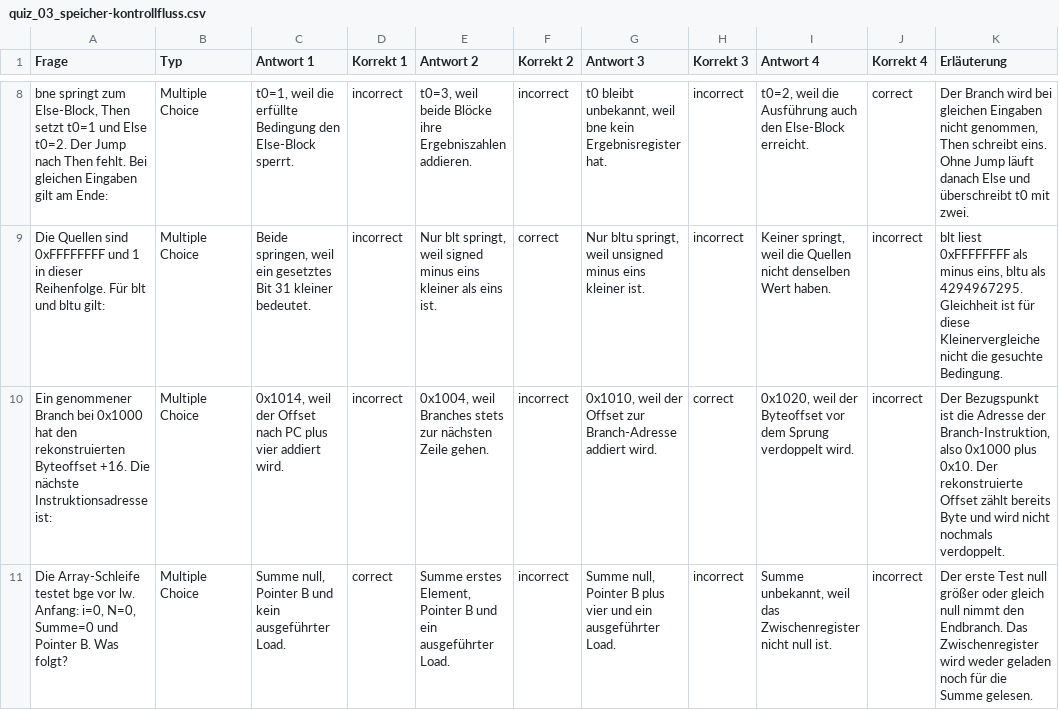
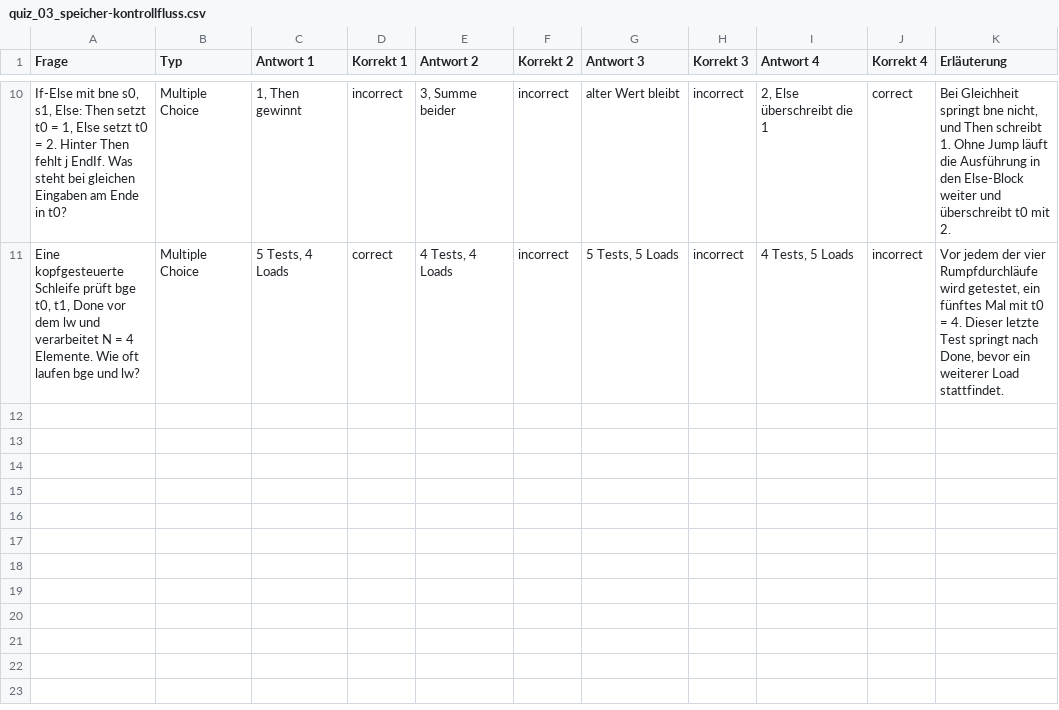
Before and after one commit to dantschi/mct1, a CSV file: quizacademy/quiz_03_speicher-kontrollfluss.csv, drawn as a sheet; only a part is shown, gaps mark what is left out; removed rows and columns are numbered as before the commit, all else as after; the diff covers the shown part only; the diff names each change by its address in the sheet, - before the commit and + after, or states it on an @@ line.

```diff
--- a/quizacademy/quiz_03_speicher-kontrollfluss.csv
+++ b/quizacademy/quiz_03_speicher-kontrollfluss.csv
-A10 (Frage): bne springt zum Else-Block, Then setzt t0=1 und Else t0=2. Der Jump nach Then fehlt. Bei gleichen Eingaben gilt am Ende:
+A10 (Frage): If-Else mit bne s0, s1, Else: Then setzt t0 = 1, Else setzt t0 = 2. Hinter Then fehlt j EndIf. Was steht bei gleichen Eingaben am Ende in t0?
-C10 (Antwort 1): t0=1, weil die erfüllte Bedingung den Else-Block sperrt.
+C10 (Antwort 1): 1, Then gewinnt
-E10 (Antwort 2): t0=3, weil beide Blöcke ihre Ergebniszahlen addieren.
+E10 (Antwort 2): 3, Summe beider
-G10 (Antwort 3): t0 bleibt unbekannt, weil bne kein Ergebnisregister hat.
+G10 (Antwort 3): alter Wert bleibt
-I10 (Antwort 4): t0=2, weil die Ausführung auch den Else-Block erreicht.
+I10 (Antwort 4): 2, Else überschreibt die 1
-K10 (Erläuterung): Der Branch wird bei gleichen Eingaben nicht genommen, Then schreibt eins. Ohne Jump läuft danach Else und überschreibt t0 mit zwei.
+K10 (Erläuterung): Bei Gleichheit springt bne nicht, und Then schreibt 1. Ohne Jump läuft die Ausführung in den Else-Block weiter und überschreibt t0 mit 2.
-row 9: Die Quellen sind 0xFFFFFFFF und 1 in dieser Reihenfolge. Für blt und bltu gilt: | Multiple Choice | Beide springen, weil ein gesetztes Bit 31 kleiner bedeutet. | incorrect | Nur blt springt, weil signed minus eins kleiner als eins ist. | correct | Nur bltu springt, weil unsigned minus eins kleiner ist. | incorrect | Keiner springt, weil die Quellen nicht denselben Wert haben. | incorrect | blt liest 0xFFFFFFFF als minus eins, bltu als 4294967295. Gleichheit ist für diese Kleinervergleiche nicht die gesuchte Bedingung.
-row 10: Ein genommener Branch bei 0x1000 hat den rekonstruierten Byteoffset +16. Die nächste Instruktionsadresse ist: | Multiple Choice | 0x1014, weil der Offset nach PC plus vier addiert wird. | incorrect | 0x1004, weil Branches stets zur nächsten Zeile gehen. | incorrect | 0x1010, weil der Offset zur Branch-Adresse addiert wird. | correct | 0x1020, weil der Byteoffset vor dem Sprung verdoppelt wird. | incorrect | Der Bezugspunkt ist die Adresse der Branch-Instruktion, also 0x1000 plus 0x10. Der rekonstruierte Offset zählt bereits Byte und wird nicht nochmals verdoppelt.
-A11 (Frage): Die Array-Schleife testet bge vor lw. Anfang: i=0, N=0, Summe=0 und Pointer B. Was folgt?
+A11 (Frage): Eine kopfgesteuerte Schleife prüft bge t0, t1, Done vor dem lw und verarbeitet N = 4 Elemente. Wie oft laufen bge und lw?
-C11 (Antwort 1): Summe null, Pointer B und kein ausgeführter Load.
+C11 (Antwort 1): 5 Tests, 4 Loads
-E11 (Antwort 2): Summe erstes Element, Pointer B und ein ausgeführter Load.
+E11 (Antwort 2): 4 Tests, 4 Loads
-G11 (Antwort 3): Summe null, Pointer B plus vier und ein ausgeführter Load.
+G11 (Antwort 3): 5 Tests, 5 Loads
-I11 (Antwort 4): Summe unbekannt, weil das Zwischenregister nicht null ist.
+I11 (Antwort 4): 4 Tests, 5 Loads
-K11 (Erläuterung): Der erste Test null größer oder gleich null nimmt den Endbranch. Das Zwischenregister wird weder geladen noch für die Summe gelesen.
+K11 (Erläuterung): Vor jedem der vier Rumpfdurchläufe wird getestet, ein fünftes Mal mit t0 = 4. Dieser letzte Test springt nach Done, bevor ein weiterer Load stattfindet.
```
Also changed, not shown: 3 added rows, 1 removed row and 30 edited cells elsewhere in this file, 3 other files.
